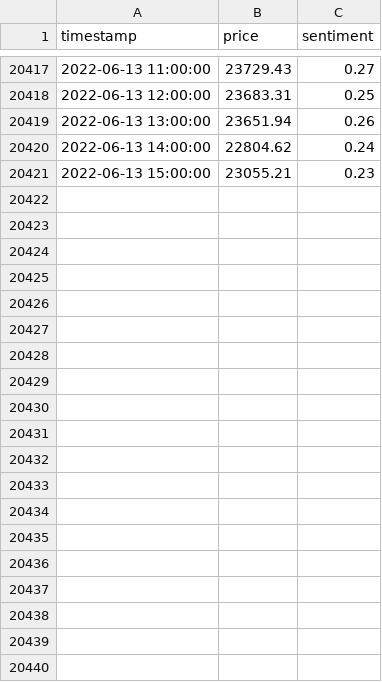
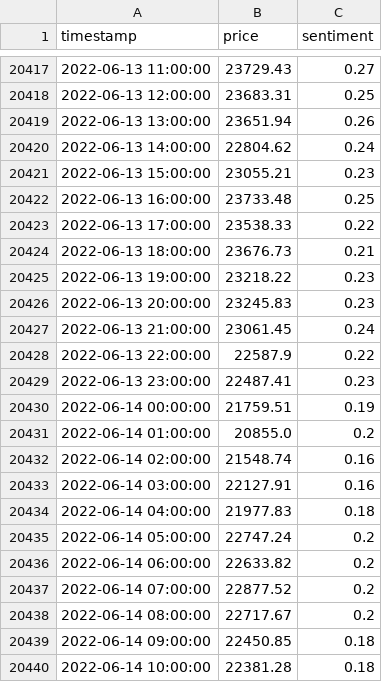
Before and after one commit to sarin32/CRYPTO_VIZ, a CSV file: cryptoviz/assets/final_dataset.csv, drawn as a sheet; only a part is shown, gaps mark what is left out; the diff covers the shown part only.

```diff
--- a/cryptoviz/assets/final_dataset.csv
+++ b/cryptoviz/assets/final_dataset.csv
@@ -20421 +20421,20 @@ timestamp,price,sentiment
 2022-06-13 15:00:00,23055.21,0.23
+2022-06-13 16:00:00,23733.48,0.25
+2022-06-13 17:00:00,23538.33,0.22
+2022-06-13 18:00:00,23676.73,0.21
+2022-06-13 19:00:00,23218.22,0.23
+2022-06-13 20:00:00,23245.83,0.23
+2022-06-13 21:00:00,23061.45,0.24
+2022-06-13 22:00:00,22587.9,0.22
+2022-06-13 23:00:00,22487.41,0.23
+2022-06-14 00:00:00,21759.51,0.19
+2022-06-14 01:00:00,20855.0,0.2
+2022-06-14 02:00:00,21548.74,0.16
+2022-06-14 03:00:00,22127.91,0.16
+2022-06-14 04:00:00,21977.83,0.18
+2022-06-14 05:00:00,22747.24,0.2
+2022-06-14 06:00:00,22633.82,0.2
+2022-06-14 07:00:00,22877.52,0.2
+2022-06-14 08:00:00,22717.67,0.2
+2022-06-14 09:00:00,22450.85,0.18
+2022-06-14 10:00:00,22381.28,0.18
```
Also changed, not shown: 19 added rows elsewhere in this file, 4 other files.
